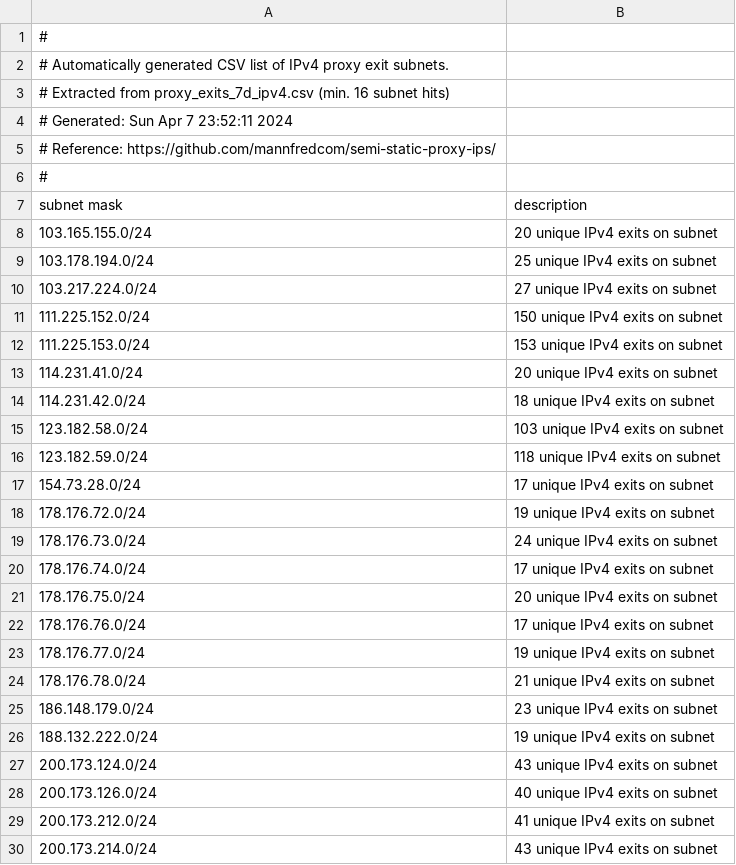
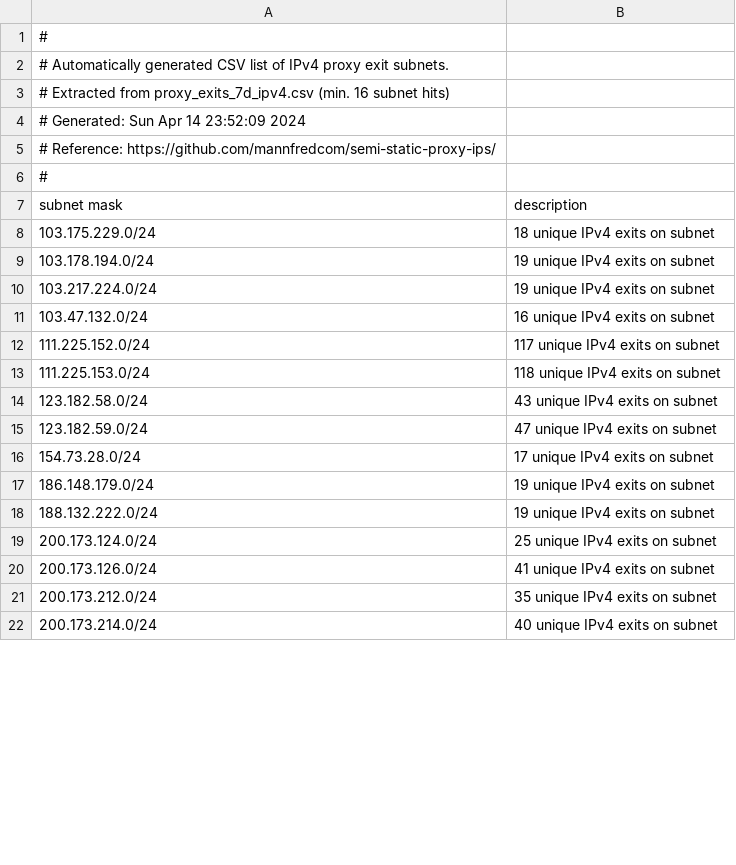
Before and after one commit to mannfredcom/semi-static-proxy-ips, a CSV file: proxy_subnets_7d_ipv4.csv, drawn as a sheet; only a part is shown; the diff covers the shown part only.

```diff
--- a/proxy_subnets_7d_ipv4.csv
+++ b/proxy_subnets_7d_ipv4.csv
@@ -3,3 +3,3 @@
 # Extracted from proxy_exits_7d_ipv4.csv (min. 16 subnet hits)
-# Generated: Sun Apr  7 23:52:11 2024
+# Generated: Sun Apr 14 23:52:09 2024
 # Reference: https://github.com/mannfredcom/semi-static-proxy-ips/
@@ -7,24 +7,16 @@
 subnet mask,description
-103.165.155.0/24,20 unique IPv4 exits on subnet
-103.178.194.0/24,25 unique IPv4 exits on subnet
-103.217.224.0/24,27 unique IPv4 exits on subnet
-111.225.152.0/24,150 unique IPv4 exits on subnet
-111.225.153.0/24,153 unique IPv4 exits on subnet
-114.231.41.0/24,20 unique IPv4 exits on subnet
-114.231.42.0/24,18 unique IPv4 exits on subnet
-123.182.58.0/24,103 unique IPv4 exits on subnet
-123.182.59.0/24,118 unique IPv4 exits on subnet
+103.175.229.0/24,18 unique IPv4 exits on subnet
+103.178.194.0/24,19 unique IPv4 exits on subnet
+103.217.224.0/24,19 unique IPv4 exits on subnet
+103.47.132.0/24,16 unique IPv4 exits on subnet
+111.225.152.0/24,117 unique IPv4 exits on subnet
+111.225.153.0/24,118 unique IPv4 exits on subnet
+123.182.58.0/24,43 unique IPv4 exits on subnet
+123.182.59.0/24,47 unique IPv4 exits on subnet
 154.73.28.0/24,17 unique IPv4 exits on subnet
-178.176.72.0/24,19 unique IPv4 exits on subnet
-178.176.73.0/24,24 unique IPv4 exits on subnet
-178.176.74.0/24,17 unique IPv4 exits on subnet
-178.176.75.0/24,20 unique IPv4 exits on subnet
-178.176.76.0/24,17 unique IPv4 exits on subnet
-178.176.77.0/24,19 unique IPv4 exits on subnet
-178.176.78.0/24,21 unique IPv4 exits on subnet
-186.148.179.0/24,23 unique IPv4 exits on subnet
+186.148.179.0/24,19 unique IPv4 exits on subnet
 188.132.222.0/24,19 unique IPv4 exits on subnet
-200.173.124.0/24,43 unique IPv4 exits on subnet
-200.173.126.0/24,40 unique IPv4 exits on subnet
-200.173.212.0/24,41 unique IPv4 exits on subnet
-200.173.214.0/24,43 unique IPv4 exits on subnet
+200.173.124.0/24,25 unique IPv4 exits on subnet
+200.173.126.0/24,41 unique IPv4 exits on subnet
+200.173.212.0/24,35 unique IPv4 exits on subnet
+200.173.214.0/24,40 unique IPv4 exits on subnet
```
Also changed, not shown: 5 added rows, 6 removed rows and 13 edited cells elsewhere in this file, proxy_exits_30d_ipv6.csv, proxy_subnets_30d_ipv4.csv, 8 other files.
